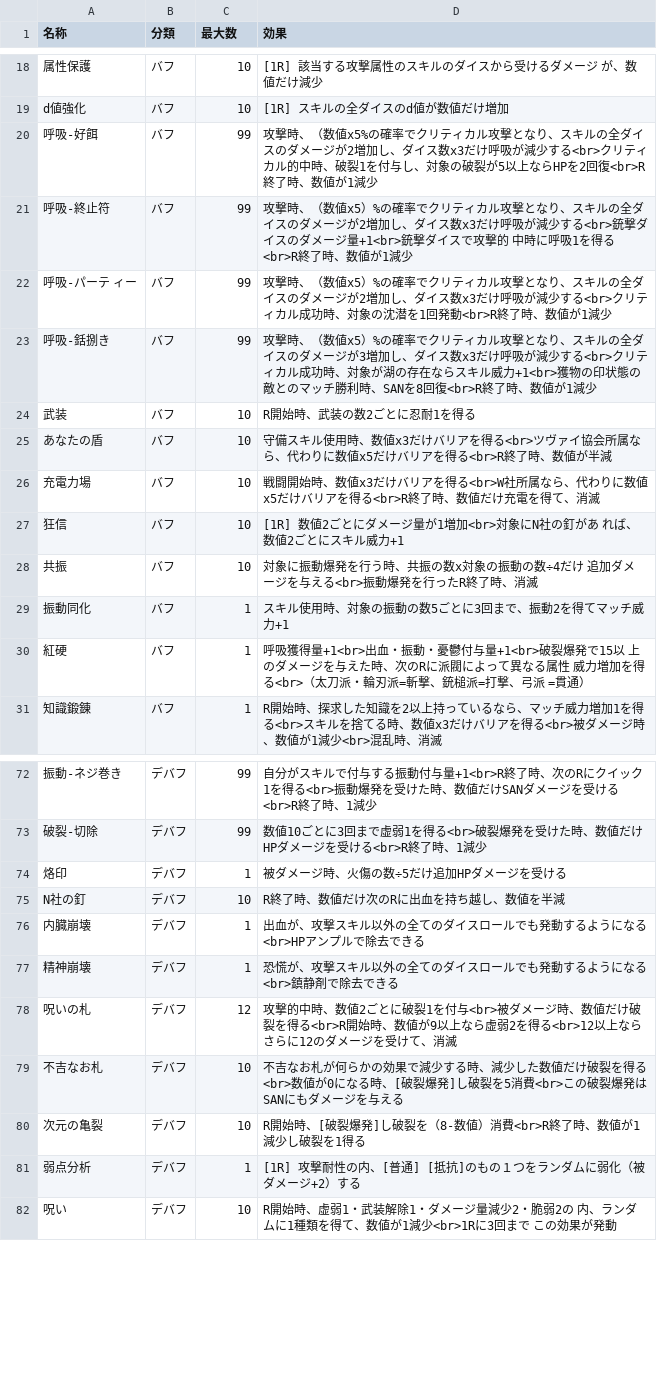
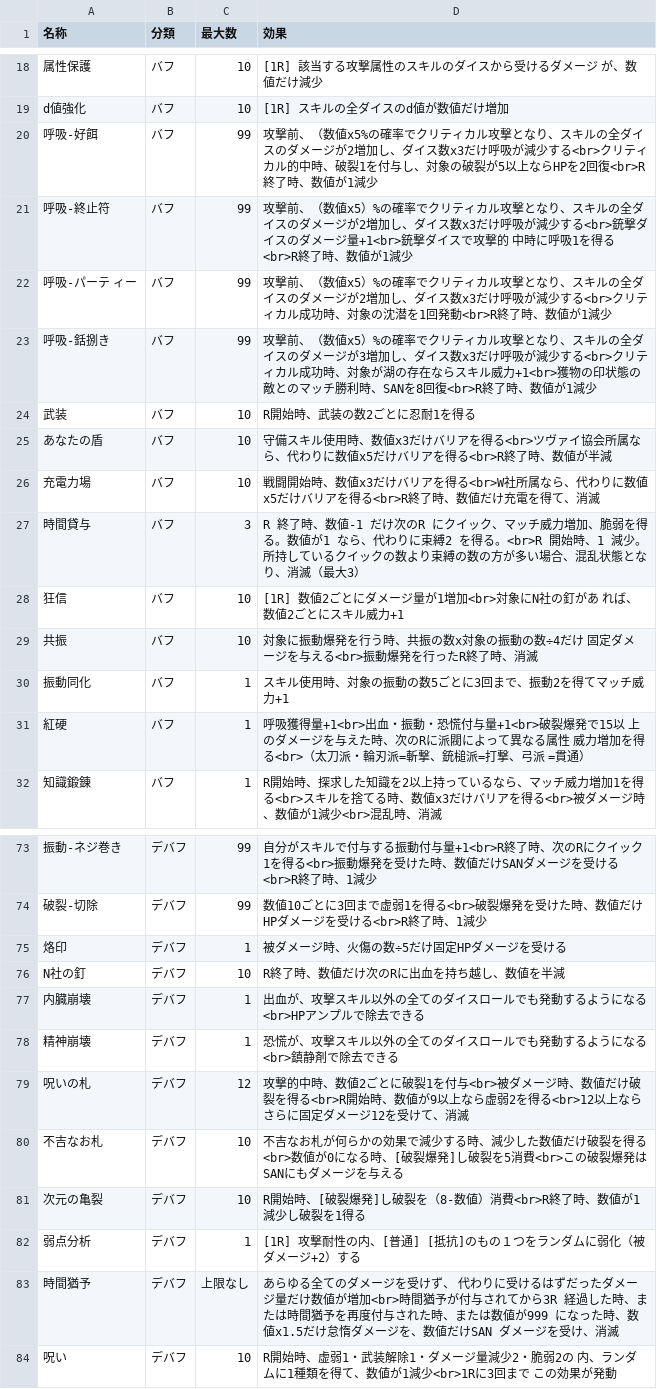
Before and after one commit to RoRoCrate/Limbus-TRPG-Sheet, a TSV file: status.tsv, drawn as a sheet; only a part is shown, gaps mark what is left out; addresses are those after the commit; the diff covers the shown part only; the diff names each change by its address in the sheet, - before the commit and + after, or states it on an @@ line.

Commit message:
Add files via upload

```diff
--- a/status.tsv
+++ b/status.tsv
-D20 (効果): 攻撃時、（数値…
+D20 (効果): 攻撃前、（数値…
-D21 (効果): 攻撃時、（数値…
+D21 (効果): 攻撃前、（数値…
-D22 (効果): 攻撃時、（数値…
+D22 (効果): 攻撃前、（数値…
-D23 (効果): 攻撃時、（数値…
+D23 (効果): 攻撃前、（数値…
+row 27: 時間貸与 | バフ | 3 | R 終了時、数値-1 だけ次のR にクイック、マッチ威力増加、脆弱を得る。数値が1 なら、代わりに束縛2 を得る。<br>R 開始時、1 減少。所持しているクイックの数より束縛の数の方が多い場合、混乱状態となり、消滅（最大3）
-D29 (効果): …÷4だけ 追加ダメージ…
+D29 (効果): …÷4だけ 固定ダメージ…
-D31 (効果): …・振動・憂鬱付与量+1<br>…
+D31 (効果): …・振動・恐慌付与量+1<br>…
-D75 (効果): 被ダメージ時、火傷の数÷5だけ追加HPダメージを受ける
+D75 (効果): 被ダメージ時、火傷の数÷5だけ固定HPダメージを受ける
-D79 (効果): …らさらに12のダメージを受けて…
+D79 (効果): …らさらに固定ダメージ12を受けて…
+row 83: 時間猶予 | デバフ | 上限なし | あらゆる全てのダメージを受けず、 代わりに受けるはずだったダメージ量だけ数値が増加<br>時間猶予が付与されてから3R 経過した時、または時間猶予を再度付与された時、または数値が999 になった時、数値x1.5だけ怠惰ダメージを、数値だけSAN ダメージを受け、消滅
```
Also changed, not shown: 1 added row and 5 edited cells elsewhere in this file.
